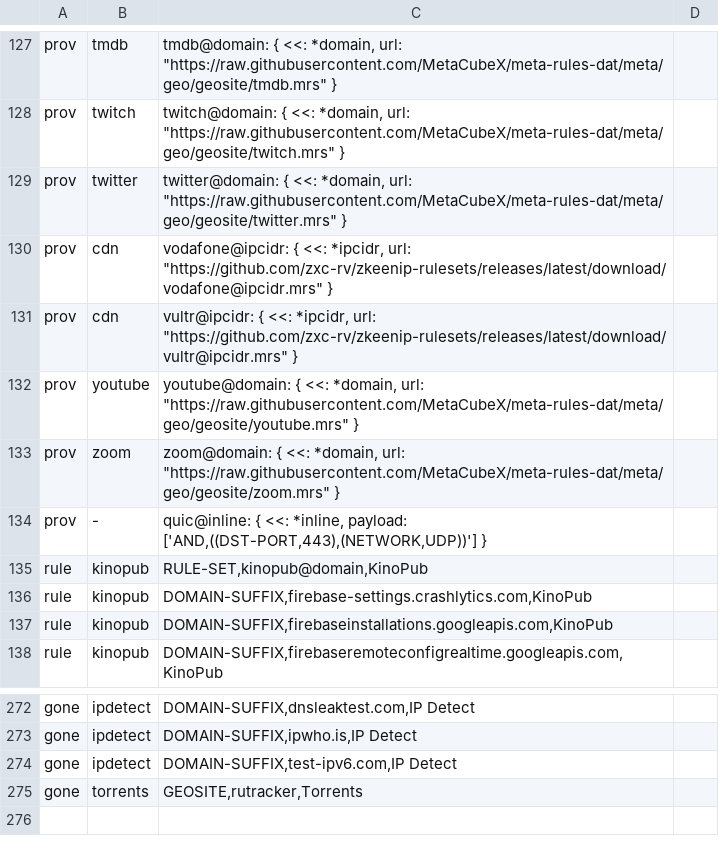
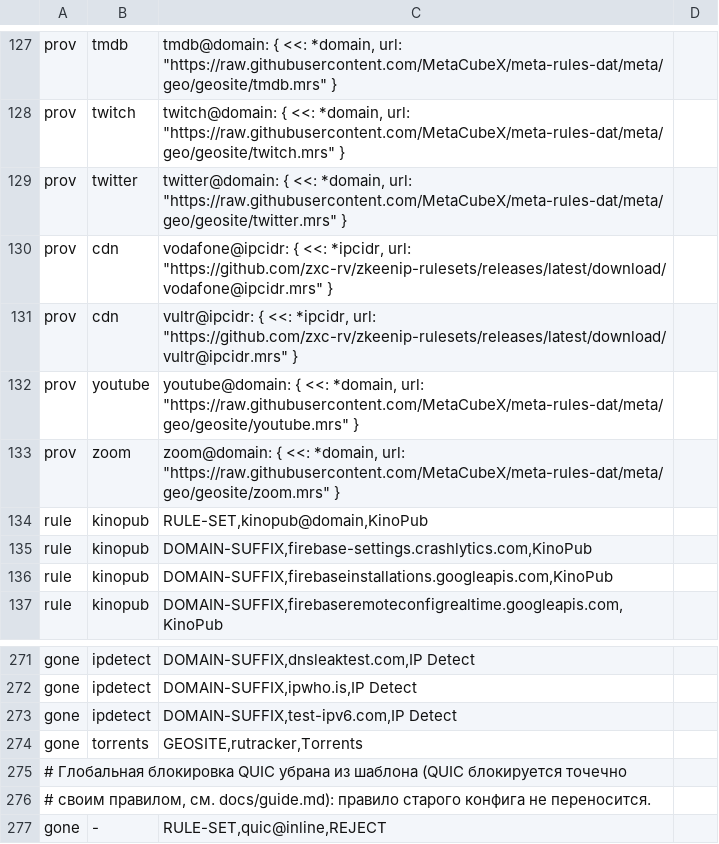
Before and after one commit to f0nwa/mihomo-speedtest, a TSV file: config-tools/services.default.tsv, drawn as a sheet; only a part is shown, gaps mark what is left out; removed rows and columns are numbered as before the commit, all else as after; the diff names each change by its address in the sheet, - before the commit and + after, or states it on an @@ line.

Commit message:
QUIC: блокировка по сервисам в конструкторе вместо глобальной
Шаблон больше не блокирует QUIC для всех: часть приложений (мобильный
YouTube с nfqws2) работает только через него. Сниффер распознаёт QUIC
[443, 8443], поэтому UDP/443 идёт по доменным правилам сервисов.

У сервиса в конструкторе галочка «Блокировать QUIC (UDP/443)» (строка
noquic в services.tsv): render_services.awk собирает блок «Блокировка
QUIC» после своих правил - AND UDP/443 + OR по доменам, наборам и
простым правилам сервиса -> REJECT с пометкой # QUIC: Имя. При переносе
конфига config_to_state.awk превращает такое правило обратно в noquic.
Старое правило RULE-SET,quic@inline,REJECT помечено gone и в свои
правила не переносится; render_services.awk принимает gone/fresh с
id '-'.

```diff
--- a/config-tools/services.default.tsv
+++ b/config-tools/services.default.tsv
-row 134: prov | - | quic@inline: { <<: *inline, payload: ['AND,((DST-PORT,443),(NETWORK,UDP))'] }
+row 275: # Глобальная блокировка QUIC убрана из шаблона (QUIC блокируется точечно
+row 276: # своим правилом, см. docs/guide.md): правило старого конфига не переносится.
+row 277: gone | - | RULE-SET,quic@inline,REJECT
```
Also changed, not shown: 11 other files.
